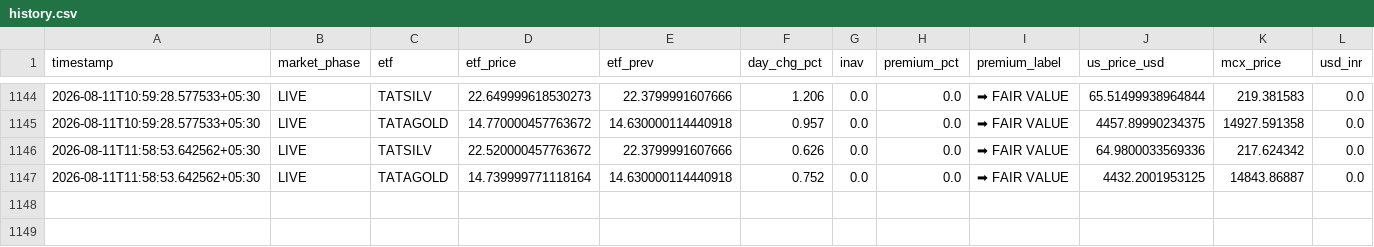
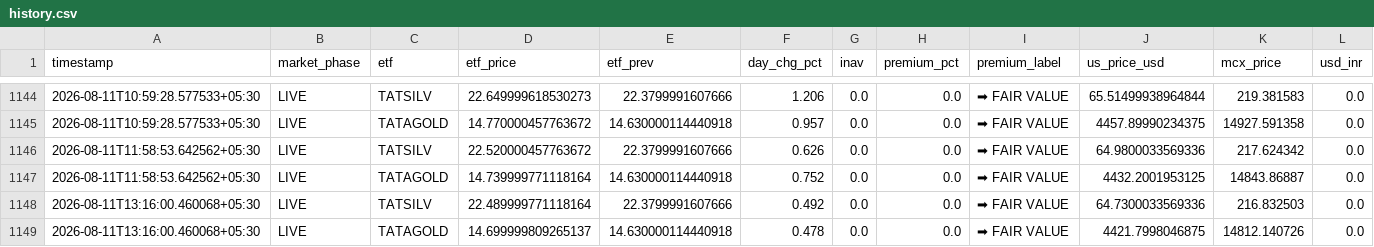
Before and after one commit to tester2021test/silvtest, a CSV file: data/history.csv, drawn as a sheet; only a part is shown, gaps mark what is left out; rows hold the shown columns only; the diff names each change by its address in the sheet, - before the commit and + after, or states it on an @@ line.

```diff
--- a/data/history.csv
+++ b/data/history.csv
+row 1148: 2026-08-11T13:16:00.460068+05:30 | LIVE | TATSILV | 22.489999771118164 | 22.3799991607666 | 0.492 | 0.0 | 0.0 | ➡ FAIR VALUE | 64.7300033569336 | 216.832503 | 0.0
+row 1149: 2026-08-11T13:16:00.460068+05:30 | LIVE | TATAGOLD | 14.699999809265137 | 14.630000114440918 | 0.478 | 0.0 | 0.0 | ➡ FAIR VALUE | 4421.7998046875 | 14812.140726 | 0.0
```
